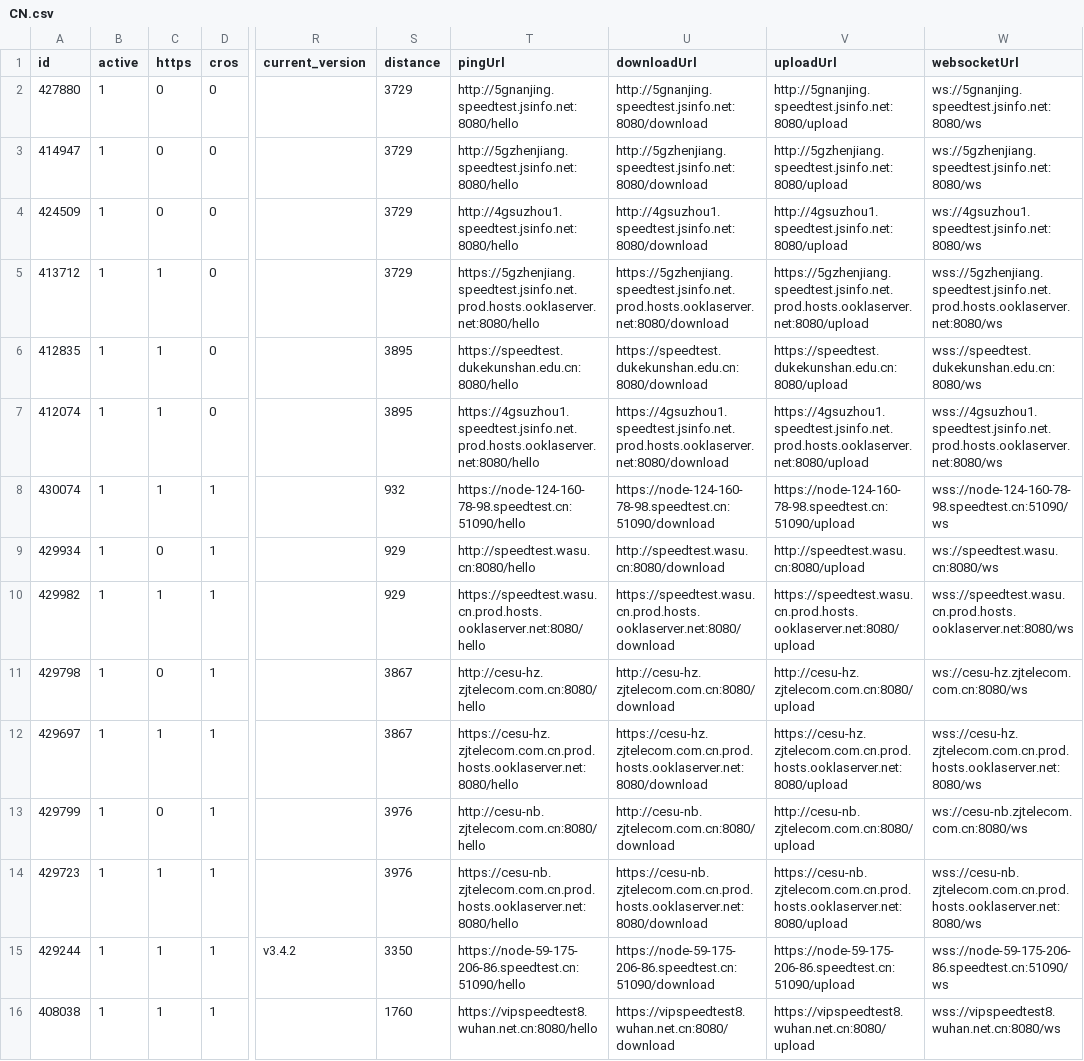
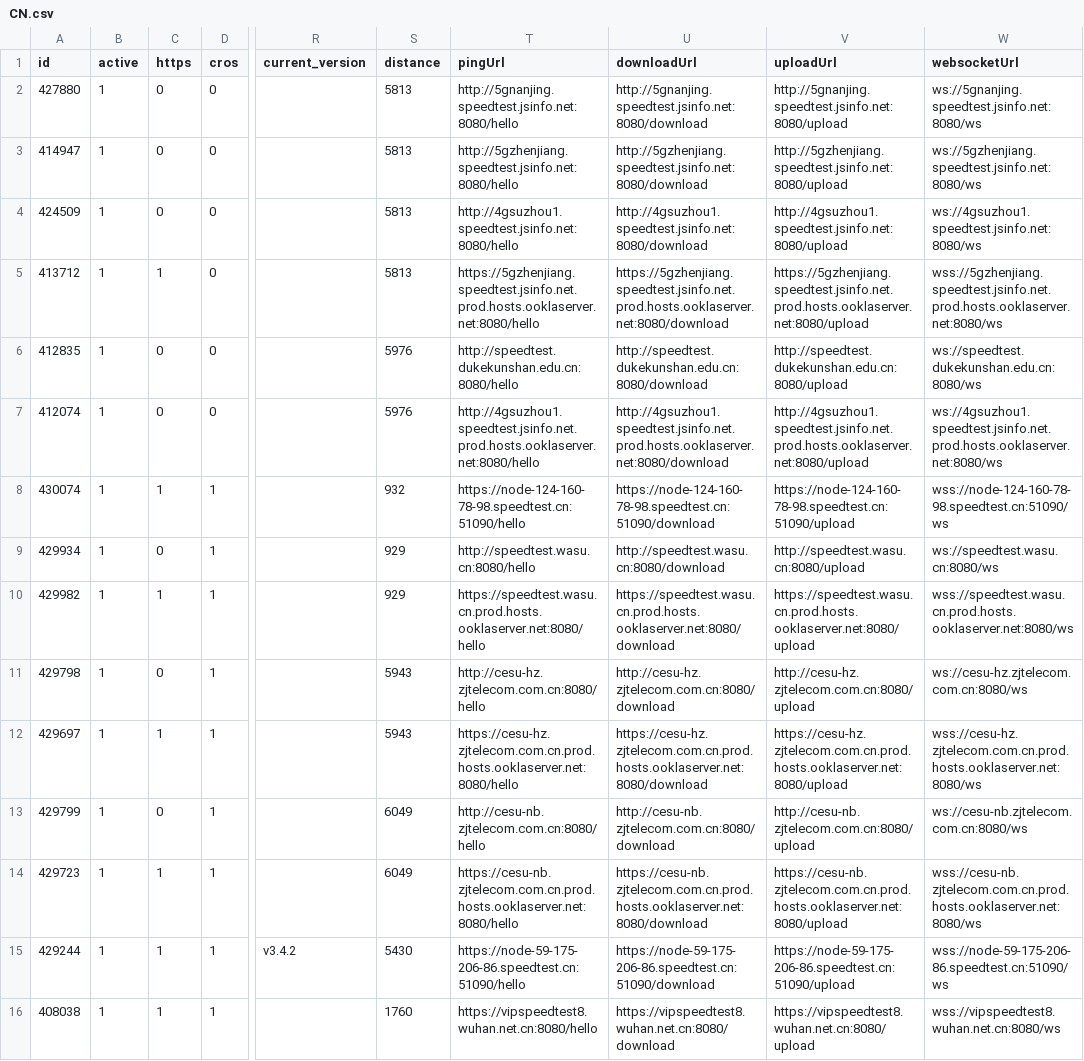
Before and after one commit to spiritLHLS/speedtest.cn-CN-ID, a CSV file: CN.csv, drawn as a sheet; only a part is shown, gaps mark what is left out; the diff covers the shown part only; the diff names each change by its address in the sheet, - before the commit and + after, or states it on an @@ line.

```diff
--- a/CN.csv
+++ b/CN.csv
-S2:S5 (distance): 3729
+S2:S5 (distance): 5813
-C6:C7 (https): 1
+C6:C7 (https): 0
-S6:S7 (distance): 3895
+S6:S7 (distance): 5976
-T6 (pingUrl): https://speedtest.dukekunshan.edu.cn:8080/hello
+T6 (pingUrl): http://speedtest.dukekunshan.edu.cn:8080/hello
-U6 (downloadUrl): https://speedtest.dukekunshan.edu.cn:8080/download
+U6 (downloadUrl): http://speedtest.dukekunshan.edu.cn:8080/download
-V6 (uploadUrl): https://speedtest.dukekunshan.edu.cn:8080/upload
+V6 (uploadUrl): http://speedtest.dukekunshan.edu.cn:8080/upload
-W6 (websocketUrl): wss://speedtest.dukekunshan.edu.cn:8080/ws
+W6 (websocketUrl): ws://speedtest.dukekunshan.edu.cn:8080/ws
-T7 (pingUrl): https://4gsuzhou1.speedtest.jsinfo.net.prod.hosts.ooklaserver.net:8080/hello
+T7 (pingUrl): http://4gsuzhou1.speedtest.jsinfo.net.prod.hosts.ooklaserver.net:8080/hello
-U7 (downloadUrl): https://4gsuzhou1.speedtest.jsinfo.net.prod.hosts.ooklaserver.net:8080/download
+U7 (downloadUrl): http://4gsuzhou1.speedtest.jsinfo.net.prod.hosts.ooklaserver.net:8080/download
-V7 (uploadUrl): https://4gsuzhou1.speedtest.jsinfo.net.prod.hosts.ooklaserver.net:8080/upload
+V7 (uploadUrl): http://4gsuzhou1.speedtest.jsinfo.net.prod.hosts.ooklaserver.net:8080/upload
-W7 (websocketUrl): wss://4gsuzhou1.speedtest.jsinfo.net.prod.hosts.ooklaserver.net:8080/ws
+W7 (websocketUrl): ws://4gsuzhou1.speedtest.jsinfo.net.prod.hosts.ooklaserver.net:8080/ws
-S11:S12 (distance): 3867
+S11:S12 (distance): 5943
-S13:S14 (distance): 3976
+S13:S14 (distance): 6049
-S15 (distance): 3350
+S15 (distance): 5430
```
Also changed, not shown: 27 edited cells elsewhere in this file, mobile.csv, telecom.csv, 1 other file.
